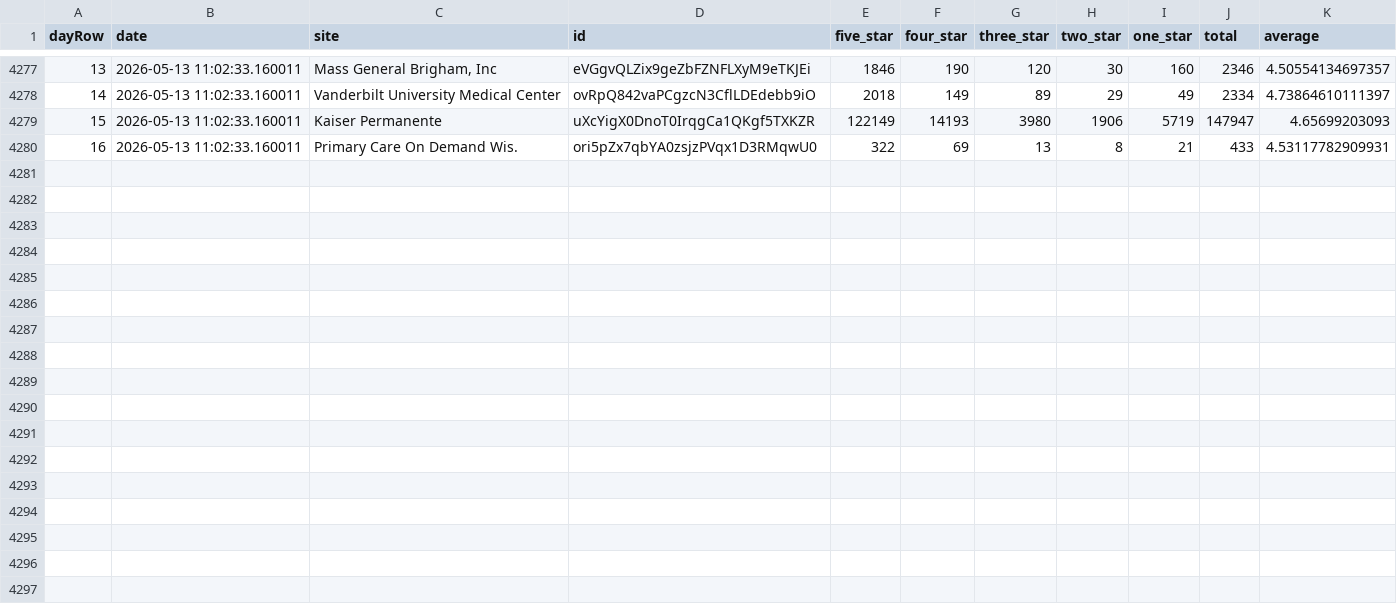
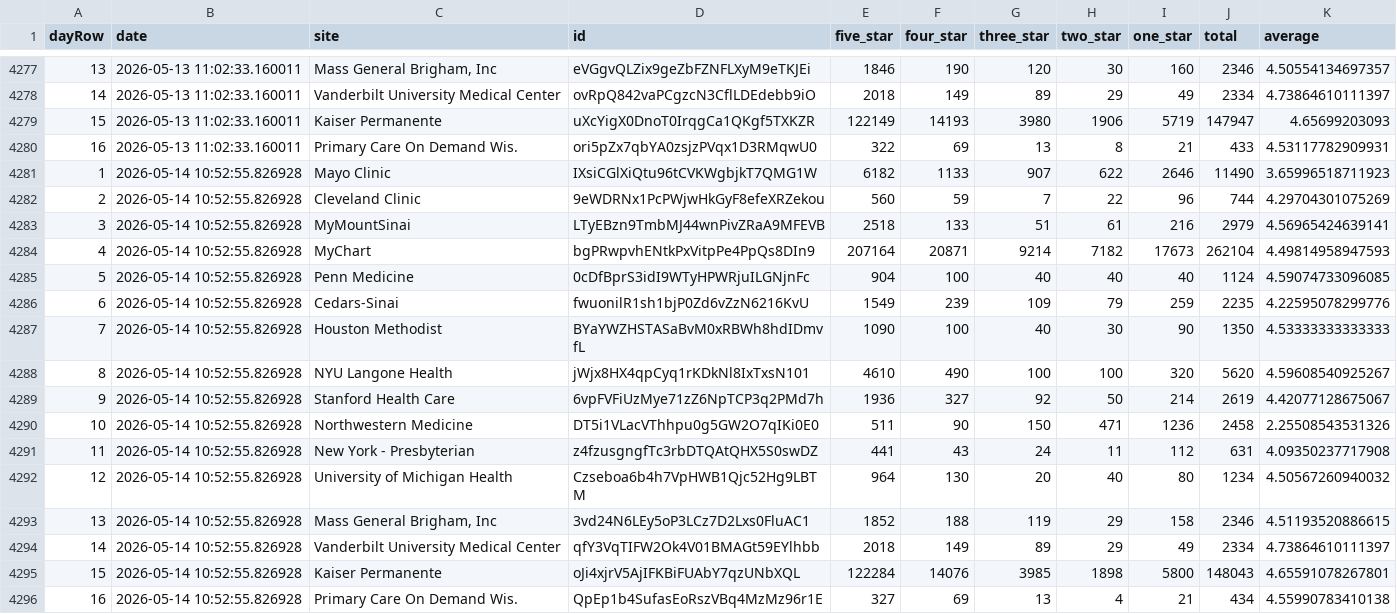
Before and after one commit to allen-black/android_scrape_update, a CSV file: android_ratings.csv, drawn as a sheet; only a part is shown, gaps mark what is left out.

```diff
--- a/android_ratings.csv
+++ b/android_ratings.csv
@@ -4280 +4280,17 @@
 "16",2026-05-13 11:02:33.160011,"Primary Care On Demand Wis.","ori5pZx7qbYA0zsjzPVqx1D3RMqwU0",322,69,13,8,21,433,4.53117782909931
+"1",2026-05-14 10:52:55.826928,"Mayo Clinic","IXsiCGlXiQtu96tCVKWgbjkT7QMG1W",6182,1133,907,622,2646,11490,3.65996518711923
+"2",2026-05-14 10:52:55.826928,"Cleveland Clinic","9eWDRNx1PcPWjwHkGyF8efeXRZekou",560,59,7,22,96,744,4.29704301075269
+"3",2026-05-14 10:52:55.826928,"MyMountSinai","LTyEBzn9TmbMJ44wnPivZRaA9MFEVB",2518,133,51,61,216,2979,4.56965424639141
+"4",2026-05-14 10:52:55.826928,"MyChart","bgPRwpvhENtkPxVitpPe4PpQs8DIn9",207164,20871,9214,7182,17673,262104,4.49814958947593
+"5",2026-05-14 10:52:55.826928,"Penn Medicine","0cDfBprS3idI9WTyHPWRjuILGNjnFc",904,100,40,40,40,1124,4.59074733096085
+"6",2026-05-14 10:52:55.826928,"Cedars-Sinai","fwuonilR1sh1bjP0Zd6vZzN6216KvU",1549,239,109,79,259,2235,4.22595078299776
+"7",2026-05-14 10:52:55.826928,"Houston Methodist","BYaYWZHSTASaBvM0xRBWh8hdIDmvfL",1090,100,40,30,90,1350,4.53333333333333
+"8",2026-05-14 10:52:55.826928,"NYU Langone Health","jWjx8HX4qpCyq1rKDkNl8IxTxsN101",4610,490,100,100,320,5620,4.59608540925267
+"9",2026-05-14 10:52:55.826928,"Stanford Health Care","6vpFVFiUzMye71zZ6NpTCP3q2PMd7h",1936,327,92,50,214,2619,4.42077128675067
+"10",2026-05-14 10:52:55.826928,"Northwestern Medicine","DT5i1VLacVThhpu0g5GW2O7qIKi0E0",511,90,150,471,1236,2458,2.25508543531326
+"11",2026-05-14 10:52:55.826928,"New York - Presbyterian","z4fzusgngfTc3rbDTQAtQHX5S0swDZ",441,43,24,11,112,631,4.09350237717908
+"12",2026-05-14 10:52:55.826928,"University of Michigan Health","Czseboa6b4h7VpHWB1Qjc52Hg9LBTM",964,130,20,40,80,1234,4.50567260940032
+"13",2026-05-14 10:52:55.826928,"Mass General Brigham, Inc","3vd24N6LEy5oP3LCz7D2Lxs0FluAC1",1852,188,119,29,158,2346,4.51193520886615
+"14",2026-05-14 10:52:55.826928,"Vanderbilt University Medical Center","qfY3VqTIFW2Ok4V01BMAGt59EYlhbb",2018,149,89,29,49,2334,4.73864610111397
+"15",2026-05-14 10:52:55.826928,"Kaiser Permanente","oJi4xjrV5AjIFKBiFUAbY7qzUNbXQL",122284,14076,3985,1898,5800,148043,4.65591078267801
+"16",2026-05-14 10:52:55.826928,"Primary Care On Demand Wis.","QpEp1b4SufasEoRszVBq4MzMz96r1E",327,69,13,4,21,434,4.55990783410138
```
